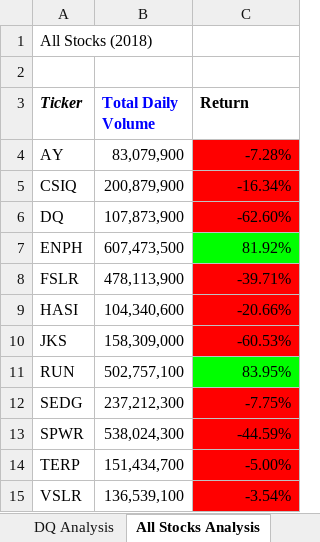
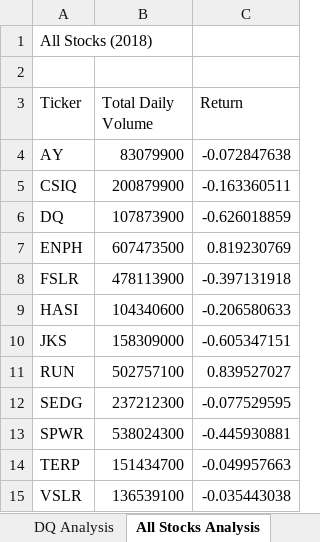
Before and after one commit to AAVWALSH/stock-analysis, an Excel workbook: green_stocks.xlsm, sheet All Stocks Analysis, drawn as a sheet; values as stored, in another font and other column widths than the file's, no borders; charts and pictures not drawn; the diff names each change by its address in the sheet, - before the commit and + after, or states it on an @@ line.

Commit message:
Add files via upload
with buttons

```diff
--- a/green_stocks.xlsm (sheet All Stocks Analysis)
+++ b/green_stocks.xlsm (sheet All Stocks Analysis)
-A3:C3 bold: on
+A3:C3 bold: off
-A3 italic: on
+A3 italic: off
-B3 text colour: #0000FF
+B3 text colour: black
-B4 (Total Daily Volume): 83,079,900
+B4 (Total Daily Volume): 83079900
-C4 (Return): -7.28%
+C4 (Return): -0.072847638
-C4:C6 fill: #FF0000
+C4:C6 fill: none
-B5 (Total Daily Volume): 200,879,900
+B5 (Total Daily Volume): 200879900
-C5 (Return): -16.34%
+C5 (Return): -0.163360511
-B6 (Total Daily Volume): 107,873,900
+B6 (Total Daily Volume): 107873900
-C6 (Return): -62.60%
+C6 (Return): -0.626018859
-B7 (Total Daily Volume): 607,473,500
+B7 (Total Daily Volume): 607473500
-C7 (Return): 81.92%
+C7 (Return): 0.819230769
-C7 fill: #00FF00
+C7 fill: none
-B8 (Total Daily Volume): 478,113,900
+B8 (Total Daily Volume): 478113900
-C8 (Return): -39.71%
+C8 (Return): -0.397131918
-C8:C10 fill: #FF0000
+C8:C10 fill: none
-B9 (Total Daily Volume): 104,340,600
+B9 (Total Daily Volume): 104340600
-C9 (Return): -20.66%
+C9 (Return): -0.206580633
-B10 (Total Daily Volume): 158,309,000
+B10 (Total Daily Volume): 158309000
-C10 (Return): -60.53%
+C10 (Return): -0.605347151
-B11 (Total Daily Volume): 502,757,100
+B11 (Total Daily Volume): 502757100
-C11 (Return): 83.95%
+C11 (Return): 0.839527027
-C11 fill: #00FF00
+C11 fill: none
-B12 (Total Daily Volume): 237,212,300
+B12 (Total Daily Volume): 237212300
-C12 (Return): -7.75%
+C12 (Return): -0.077529595
-C12:C15 fill: #FF0000
+C12:C15 fill: none
-B13 (Total Daily Volume): 538,024,300
+B13 (Total Daily Volume): 538024300
-C13 (Return): -44.59%
+C13 (Return): -0.445930881
-B14 (Total Daily Volume): 151,434,700
+B14 (Total Daily Volume): 151434700
-C14 (Return): -5.00%
+C14 (Return): -0.049957663
-B15 (Total Daily Volume): 136,539,100
+B15 (Total Daily Volume): 136539100
-C15 (Return): -3.54%
+C15 (Return): -0.035443038
```
Also changed, not shown: charts or pictures.
